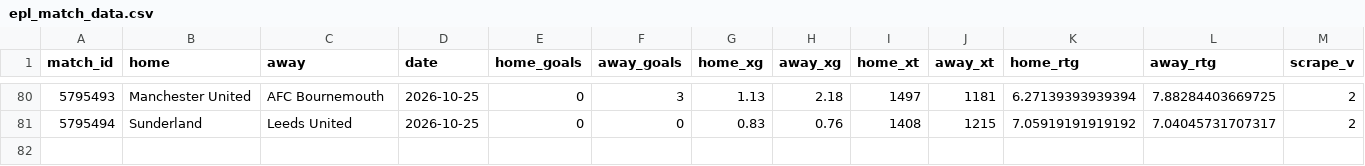
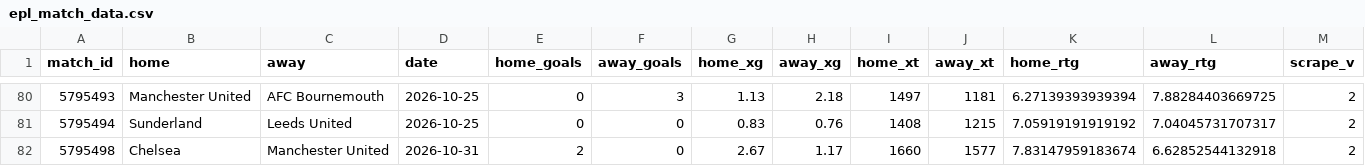
Before and after one commit to joshmartinecon/epl-forecast, a CSV file: data/epl_match_data.csv, drawn as a sheet; only a part is shown, gaps mark what is left out; rows hold the shown columns only; the diff names each change by its address in the sheet, - before the commit and + after, or states it on an @@ line.

```diff
--- a/data/epl_match_data.csv
+++ b/data/epl_match_data.csv
+row 82: 5795498 | Chelsea | Manchester United | 2026-10-31 | 2 | 0 | 2.67 | 1.17 | 1660 | 1577 | 7.83147959183674 | 6.62852544132918 | 2
```
Also changed, not shown: data/epl_next_match_predictions.csv, data/ligue-1_match_data.csv, 7 other files.
